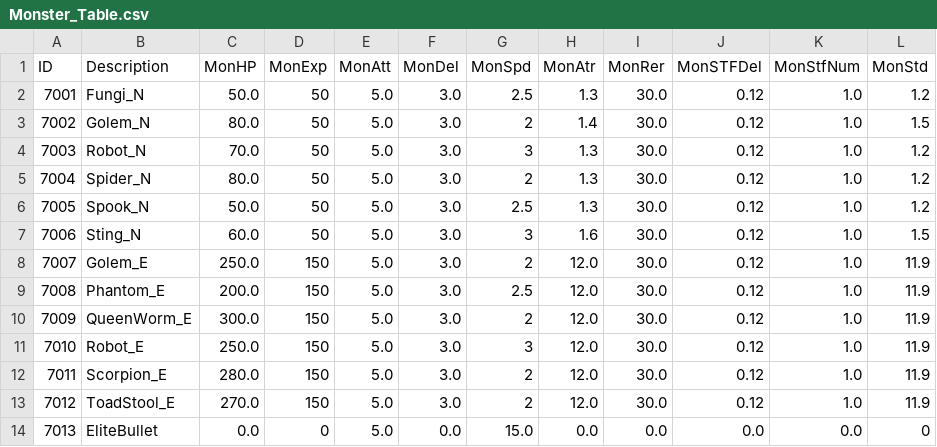
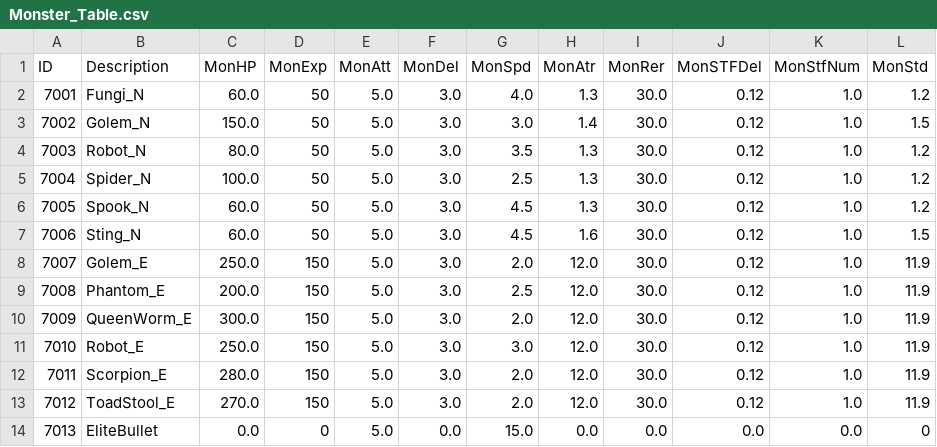
Before and after one commit to kupka05/Project_DR_KHT, a CSV file: Project_DR/Assets/Resources/Monster_Table.csv, drawn as a sheet.

```diff
--- a/Project_DR/Assets/Resources/Monster_Table.csv
+++ b/Project_DR/Assets/Resources/Monster_Table.csv
@@ -1,14 +1,14 @@
 ID,Description,MonHP,MonExp,MonAtt,MonDel,MonSpd,MonAtr,MonRer,MonSTFDel,MonStfNum,MonStd
-7001,Fungi_N,50.0,50,5.0,3.0,2.5,1.3,30.0,0.12,1.0,1.2
-7002,Golem_N,80.0,50,5.0,3.0,2,1.4,30.0,0.12,1.0,1.5
-7003,Robot_N,70.0,50,5.0,3.0,3,1.3,30.0,0.12,1.0,1.2
-7004,Spider_N,80.0,50,5.0,3.0,2,1.3,30.0,0.12,1.0,1.2
-7005,Spook_N,50.0,50,5.0,3.0,2.5,1.3,30.0,0.12,1.0,1.2
-7006,Sting_N,60.0,50,5.0,3.0,3,1.6,30.0,0.12,1.0,1.5
-7007,Golem_E,250.0,150,5.0,3.0,2,12.0,30.0,0.12,1.0,11.9
+7001,Fungi_N,60.0,50,5.0,3.0,4.0,1.3,30.0,0.12,1.0,1.2
+7002,Golem_N,150.0,50,5.0,3.0,3.0,1.4,30.0,0.12,1.0,1.5
+7003,Robot_N,80.0,50,5.0,3.0,3.5,1.3,30.0,0.12,1.0,1.2
+7004,Spider_N,100.0,50,5.0,3.0,2.5,1.3,30.0,0.12,1.0,1.2
+7005,Spook_N,60.0,50,5.0,3.0,4.5,1.3,30.0,0.12,1.0,1.2
+7006,Sting_N,60.0,50,5.0,3.0,4.5,1.6,30.0,0.12,1.0,1.5
+7007,Golem_E,250.0,150,5.0,3.0,2.0,12.0,30.0,0.12,1.0,11.9
 7008,Phantom_E,200.0,150,5.0,3.0,2.5,12.0,30.0,0.12,1.0,11.9
-7009,QueenWorm_E,300.0,150,5.0,3.0,2,12.0,30.0,0.12,1.0,11.9
-7010,Robot_E,250.0,150,5.0,3.0,3,12.0,30.0,0.12,1.0,11.9
-7011,Scorpion_E,280.0,150,5.0,3.0,2,12.0,30.0,0.12,1.0,11.9
-7012,ToadStool_E,270.0,150,5.0,3.0,2,12.0,30.0,0.12,1.0,11.9
+7009,QueenWorm_E,300.0,150,5.0,3.0,2.0,12.0,30.0,0.12,1.0,11.9
+7010,Robot_E,250.0,150,5.0,3.0,3.0,12.0,30.0,0.12,1.0,11.9
+7011,Scorpion_E,280.0,150,5.0,3.0,2.0,12.0,30.0,0.12,1.0,11.9
+7012,ToadStool_E,270.0,150,5.0,3.0,2.0,12.0,30.0,0.12,1.0,11.9
 7013,EliteBullet,0.0,0,5.0,0.0,15.0,0.0,0.0,0.0,0.0,0
```
Also changed, not shown: Project_DR/Assets/Resources/Boss_Table.csv, Project_DR/Assets/Resources/NPC_Table.csv, 4 other files.
